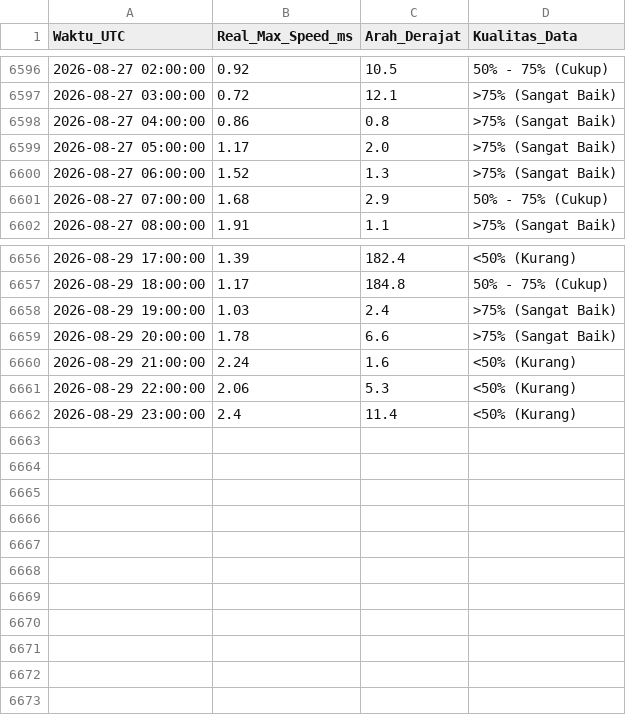
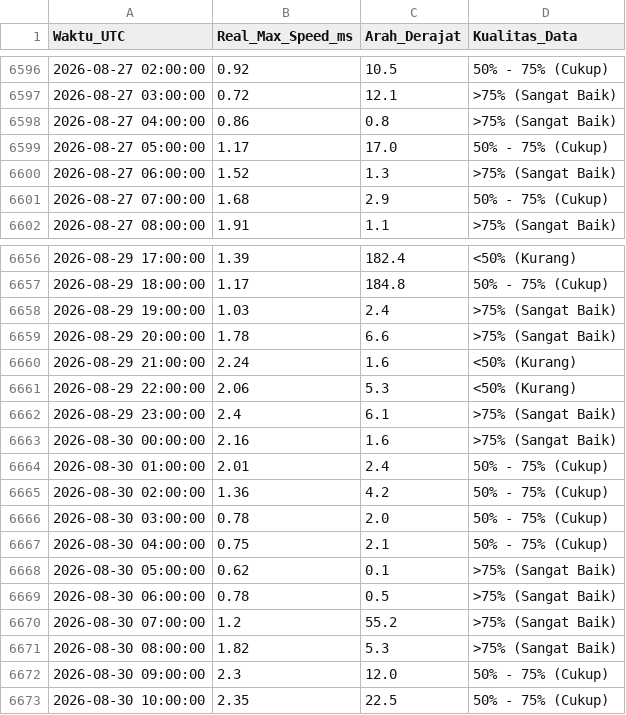
Before and after one commit to Umarhaidaralfaruq/MARLIN-Marine-Current-Intelligence-System, a CSV file: Hasil_Validasi/Validasi_Real_Max_12H.csv, drawn as a sheet; only a part is shown, gaps mark what is left out.

```diff
--- a/Hasil_Validasi/Validasi_Real_Max_12H.csv
+++ b/Hasil_Validasi/Validasi_Real_Max_12H.csv
@@ -6598,3 +6598,3 @@ Waktu_UTC,Real_Max_Speed_ms,Arah_Derajat,Kualitas_Data
 2026-08-27 04:00:00,0.86,0.8,>75% (Sangat Baik)
-2026-08-27 05:00:00,1.17,2.0,>75% (Sangat Baik)
+2026-08-27 05:00:00,1.17,17.0,50% - 75% (Cukup)
 2026-08-27 06:00:00,1.52,1.3,>75% (Sangat Baik)
@@ -6661,2 +6661,13 @@ Waktu_UTC,Real_Max_Speed_ms,Arah_Derajat,Kualitas_Data
 2026-08-29 22:00:00,2.06,5.3,<50% (Kurang)
-2026-08-29 23:00:00,2.4,11.4,<50% (Kurang)
+2026-08-29 23:00:00,2.4,6.1,>75% (Sangat Baik)
+2026-08-30 00:00:00,2.16,1.6,>75% (Sangat Baik)
+2026-08-30 01:00:00,2.01,2.4,50% - 75% (Cukup)
+2026-08-30 02:00:00,1.36,4.2,50% - 75% (Cukup)
+2026-08-30 03:00:00,0.78,2.0,50% - 75% (Cukup)
+2026-08-30 04:00:00,0.75,2.1,50% - 75% (Cukup)
+2026-08-30 05:00:00,0.62,0.1,>75% (Sangat Baik)
+2026-08-30 06:00:00,0.78,0.5,>75% (Sangat Baik)
+2026-08-30 07:00:00,1.2,55.2,>75% (Sangat Baik)
+2026-08-30 08:00:00,1.82,5.3,>75% (Sangat Baik)
+2026-08-30 09:00:00,2.3,12.0,50% - 75% (Cukup)
+2026-08-30 10:00:00,2.35,22.5,50% - 75% (Cukup)
```
Also changed, not shown: 1 other file.
